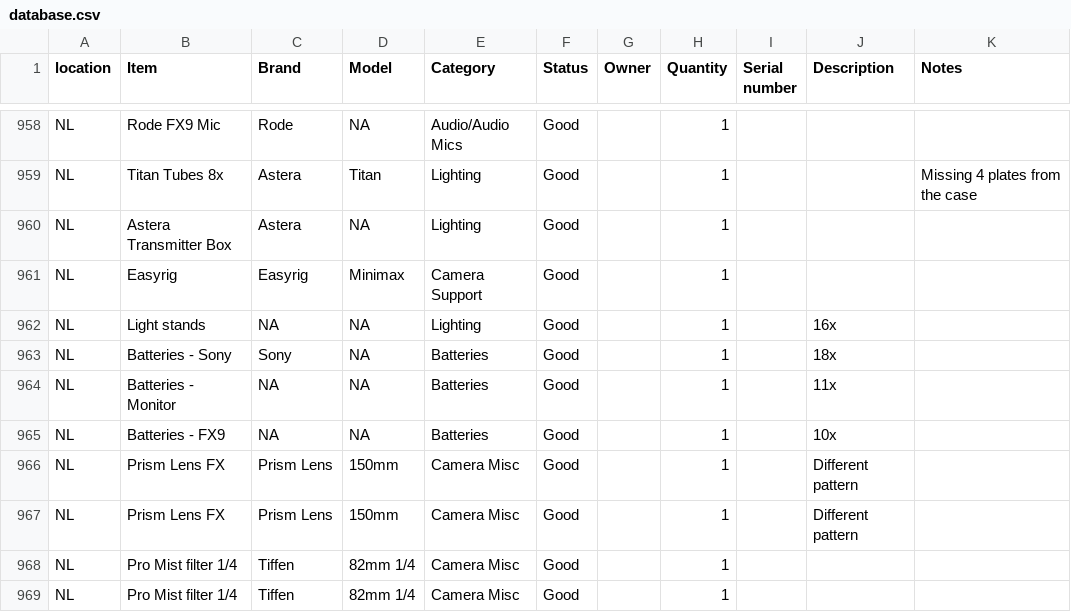
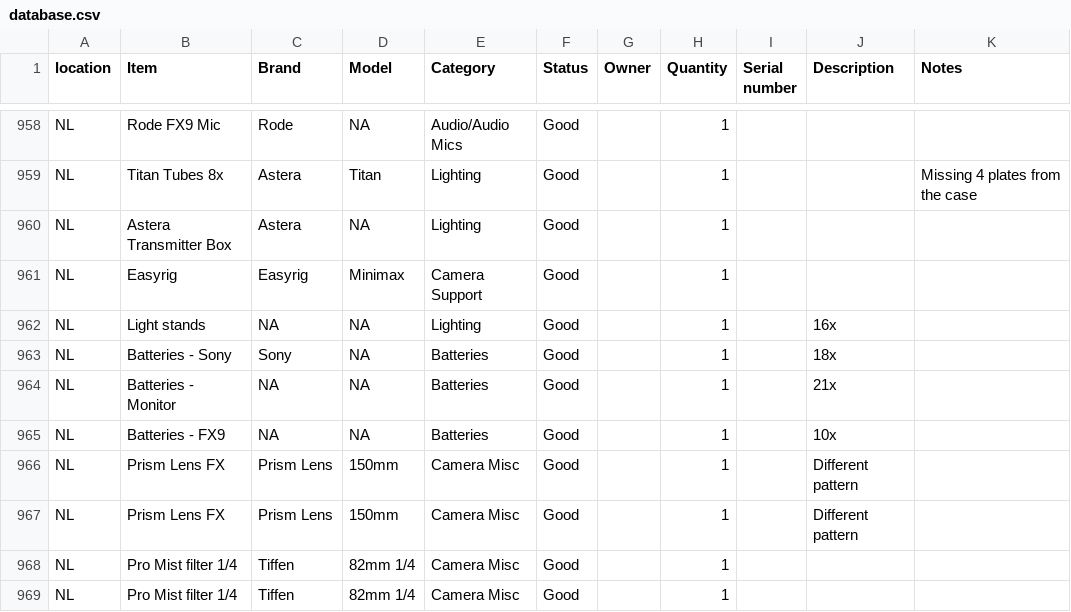
Before and after one commit to liquid-coop/Equipment_Inventory, a CSV file: database.csv, drawn as a sheet; only a part is shown, gaps mark what is left out.

Commit message:
Update inventory via web app

```diff
--- a/database.csv
+++ b/database.csv
@@ -963,3 +963,3 @@ NL,"Light stands ",NA,NA,Lighting,Good,,1,,16x,
 NL,Batteries - Sony,Sony,NA,Batteries,Good,,1,,18x,
-NL,"Batteries - Monitor ",NA,NA,Batteries,Good,,1,,"11x ",
+NL,"Batteries - Monitor ",NA,NA,Batteries,Good,,1,,"21x ",
 NL,"Batteries - FX9 ",NA,NA,Batteries,Good,,1,,"10x ",
```
